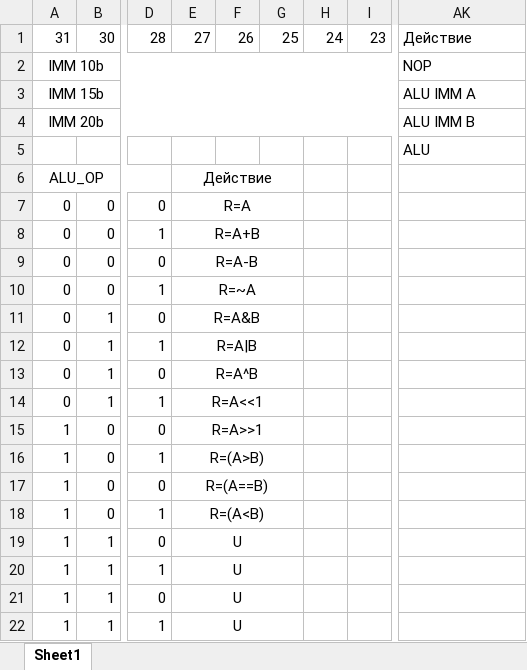
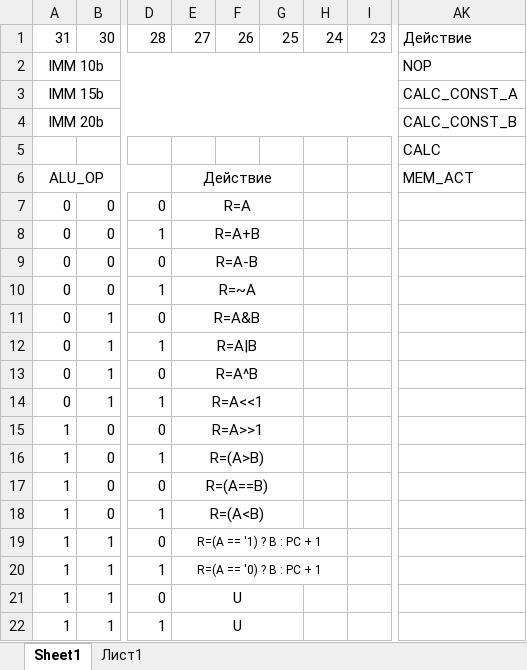
Before and after one commit to Teimir/UARTP, an Excel workbook: ISA.xlsx, sheet Sheet1, drawn as a sheet; only a part is shown, gaps mark what is left out; values as stored, in another font and other column widths than the file's, no borders; conditional formats not drawn; the diff names each change by its address in the sheet, - before the commit and + after, or states it on an @@ line.

```diff
--- a/ISA.xlsx (sheet Sheet1)
+++ b/ISA.xlsx (sheet Sheet1)
+sheet tab: Лист1
-AK3: ALU IMM A
+AK3: CALC_CONST_A
-AK4: ALU IMM В
+AK4: CALC_CONST_B
-AK5: ALU
+AK5: CALC
-AK6: (empty)
+AK6: MEM_ACT
-E19: U
+E19: R=(A == '1) ? B : PC + 1
@@ E19:E20 text size: smaller @@
-E19:G19 merged
+E19:H19 merged
-E20: U
+E20: R=(A == '0) ? B : PC + 1
-E20:G20 merged
+E20:H20 merged
```
Also changed, not shown: 4 other files.
